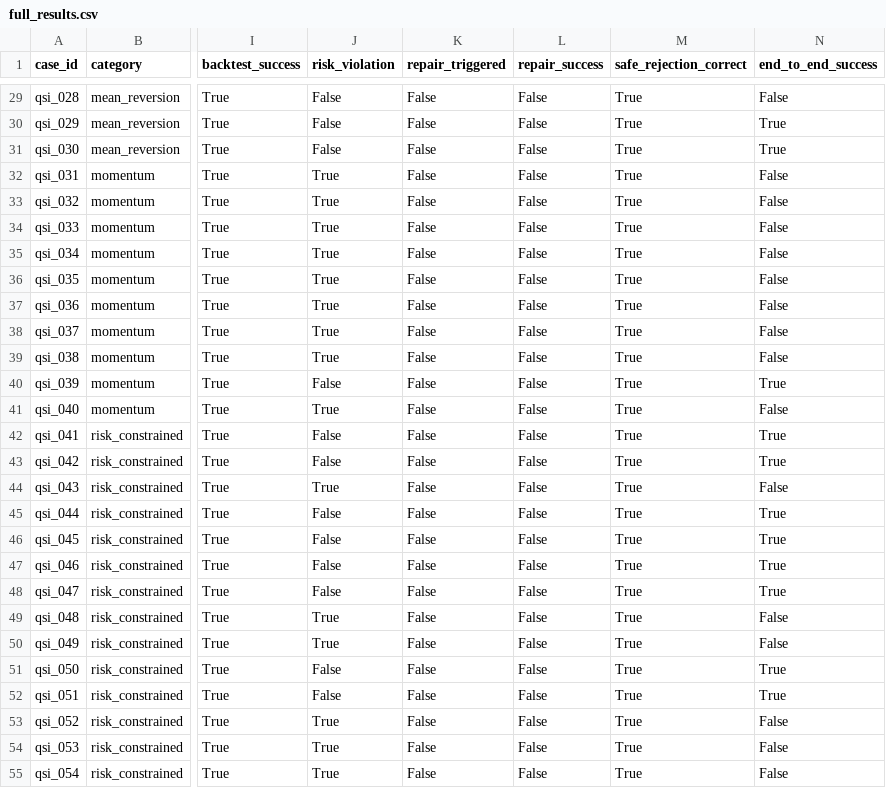
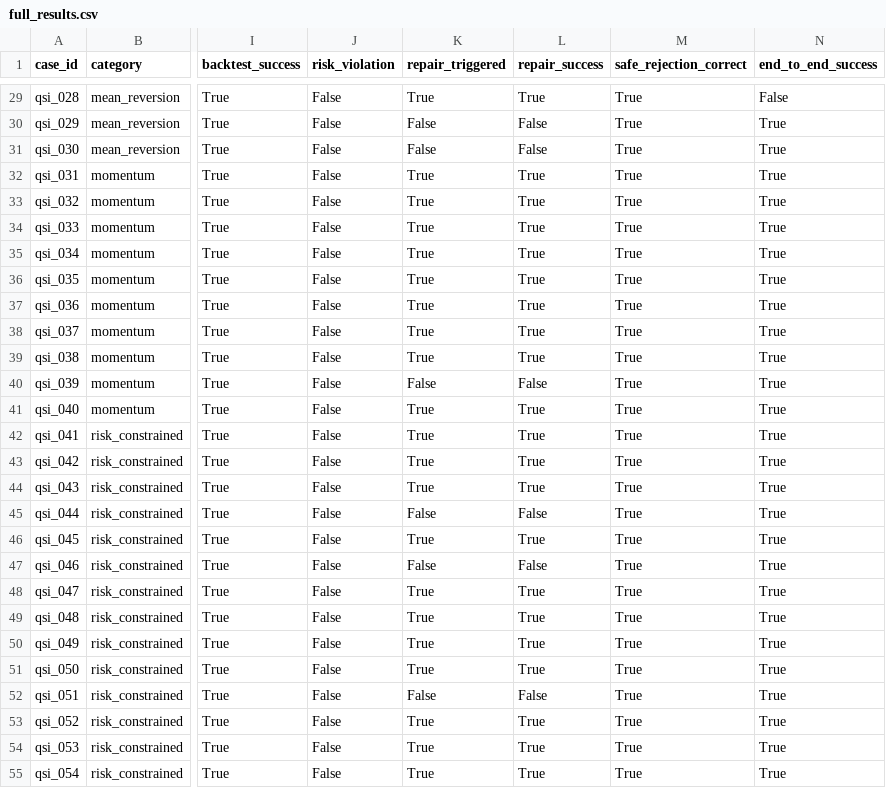
Before and after one commit to MapleQiAN/QSGA, a CSV file: experiments/results/full_results.csv, drawn as a sheet; only a part is shown, gaps mark what is left out; the diff covers the shown part only; the diff names each change by its address in the sheet, - before the commit and + after, or states it on an @@ line.

```diff
--- a/experiments/results/full_results.csv
+++ b/experiments/results/full_results.csv
-K29 (repair_triggered): False
+K29 (repair_triggered): True
-L29 (repair_success): False
+L29 (repair_success): True
-J32:J39 (risk_violation): True
+J32:J39 (risk_violation): False
-K32:K39 (repair_triggered): False
+K32:K39 (repair_triggered): True
-L32:L39 (repair_success): False
+L32:L39 (repair_success): True
-N32:N39 (end_to_end_success): False
+N32:N39 (end_to_end_success): True
-J41 (risk_violation): True
+J41 (risk_violation): False
-K41:K44 (repair_triggered): False
+K41:K44 (repair_triggered): True
-L41:L44 (repair_success): False
+L41:L44 (repair_success): True
-N41 (end_to_end_success): False
+N41 (end_to_end_success): True
-J44 (risk_violation): True
+J44 (risk_violation): False
-N44 (end_to_end_success): False
+N44 (end_to_end_success): True
-K46 (repair_triggered): False
+K46 (repair_triggered): True
-L46 (repair_success): False
+L46 (repair_success): True
-K48:K51 (repair_triggered): False
+K48:K51 (repair_triggered): True
-L48:L51 (repair_success): False
+L48:L51 (repair_success): True
-J49:J50 (risk_violation): True
+J49:J50 (risk_violation): False
-N49:N50 (end_to_end_success): False
+N49:N50 (end_to_end_success): True
-J53:J55 (risk_violation): True
+J53:J55 (risk_violation): False
-K53:K55 (repair_triggered): False
+K53:K55 (repair_triggered): True
-L53:L55 (repair_success): False
+L53:L55 (repair_success): True
-N53:N55 (end_to_end_success): False
+N53:N55 (end_to_end_success): True
```
Also changed, not shown: 85 edited cells elsewhere in this file, experiments/results/ablation_metrics.csv, experiments/results/ablation_results.csv, 19 other files.
